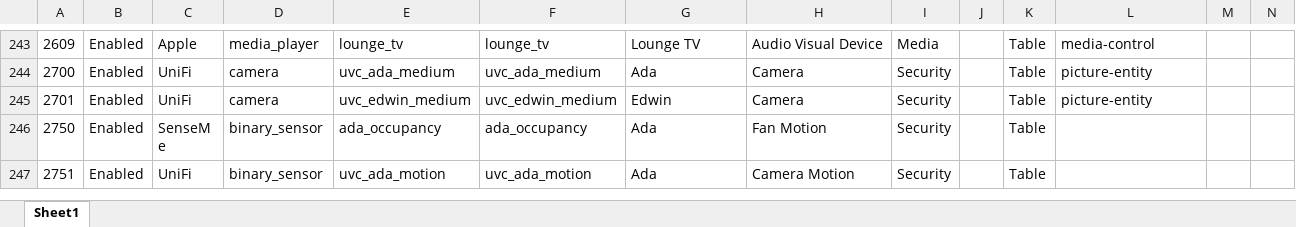
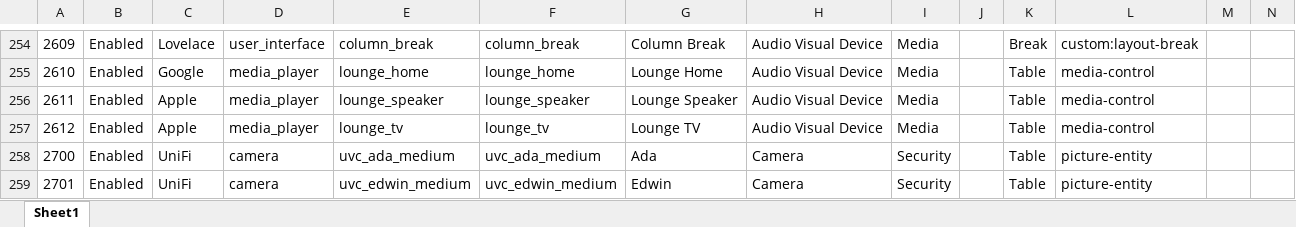
Before and after one commit to ggear/asystem, an Excel workbook: macbook-flo/homeassistant/src/main/resources/entity_metadata.xlsx, sheet Sheet1, drawn as a sheet; only a part is shown, gaps mark what is left out; the shorter side is filled out with more unchanged rows; values as stored, in another font and other column widths than the file's, no borders; table styles not drawn; addresses are those after the commit; rows hold the shown columns only; the diff covers the shown part only; the diff names each change by its address in the sheet, - before the commit and + after, or states it on an @@ line.

```diff
--- a/macbook-flo/homeassistant/src/main/resources/entity_metadata.xlsx (sheet Sheet1)
+++ b/macbook-flo/homeassistant/src/main/resources/entity_metadata.xlsx (sheet Sheet1)
-C254: Apple
+C254: Lovelace
-D254: media_player
+D254: user_interface
-E254: lounge_tv
+E254: column_break
-F254: lounge_tv
+F254: column_break
-G254: Lounge TV
+G254: Column Break
-K254: Table
+K254: Break
-L254: media-control
+L254: custom:layout-break
+row 255: 2610 | Enabled | Google | media_player | lounge_home | lounge_home | Lounge Home | Audio Visual Device | Media |  | Table | media-control
+row 256: 2611 | Enabled | Apple | media_player | lounge_speaker | lounge_speaker | Lounge Speaker | Audio Visual Device | Media |  | Table | media-control
+row 257: 2612 | Enabled | Apple | media_player | lounge_tv | lounge_tv | Lounge TV | Audio Visual Device | Media |  | Table | media-control
```
Also changed, not shown: 12 added rows, 29 edited cells and cell formats elsewhere in this sheet, formulas that keep their value, 14 other files.
